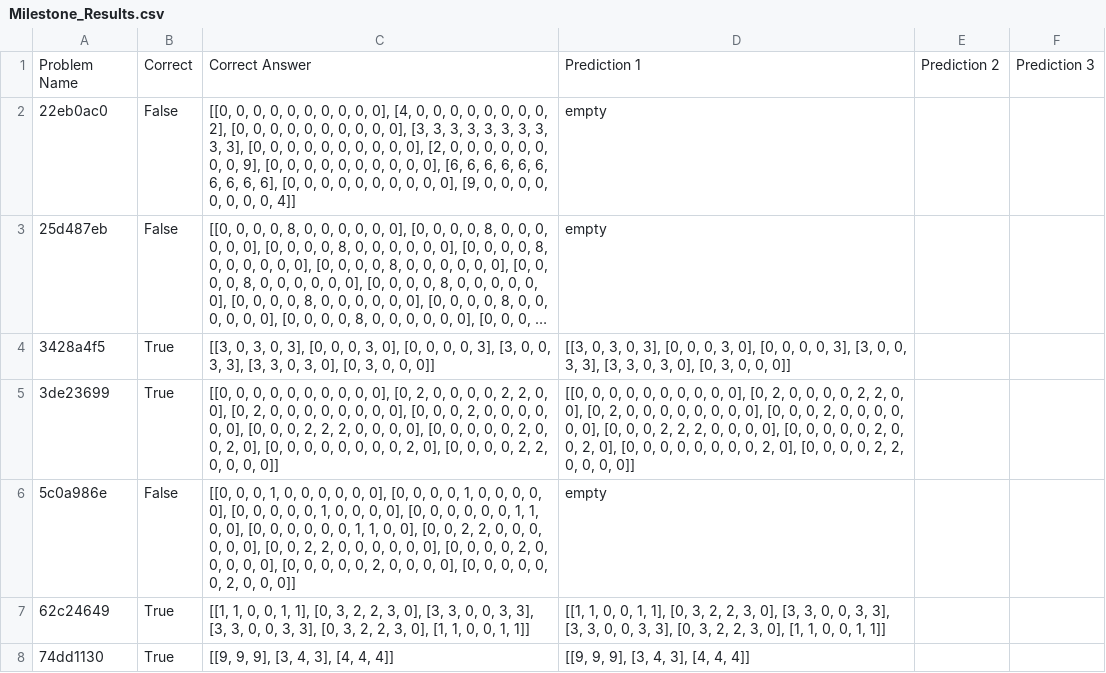
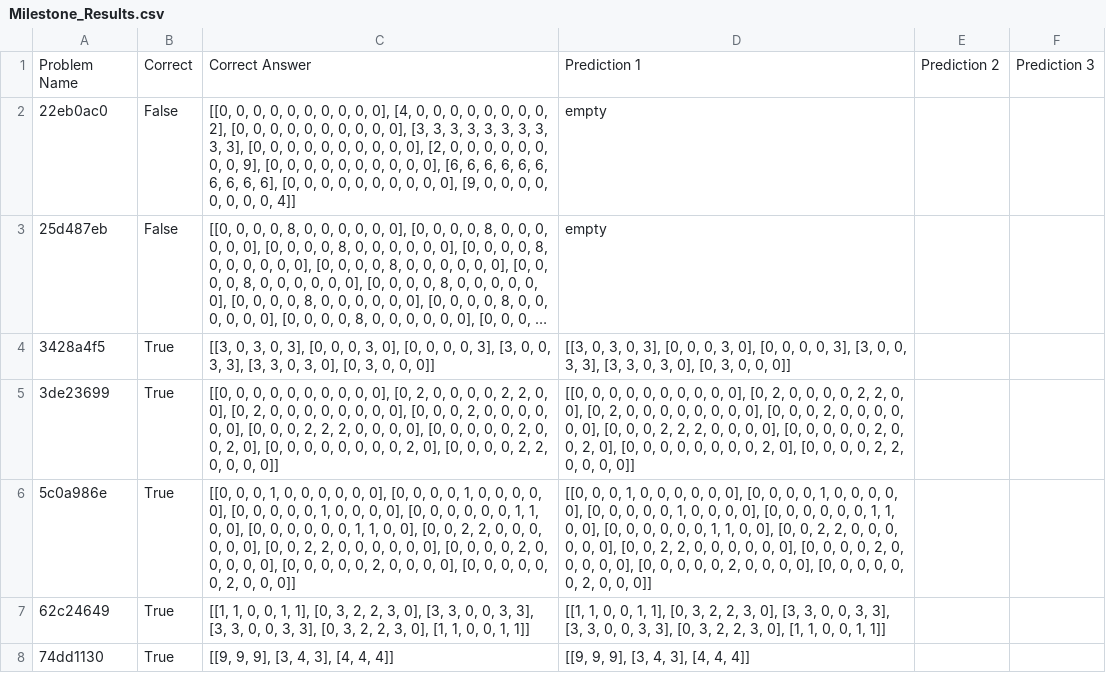
Before and after one commit to hboo0507/CS7637_Assignment1, a CSV file: Arc_Agi_export/ArcAgi_StarterCode_v1.3.0/Milestone_Results.csv, drawn as a sheet; only a part is shown; long unchanged cells end in …; the diff names each change by its address in the sheet, - before the commit and + after, or states it on an @@ line.

```diff
--- a/Arc_Agi_export/ArcAgi_StarterCode_v1.3.0/Milestone_Results.csv
+++ b/Arc_Agi_export/ArcAgi_StarterCode_v1.3.0/Milestone_Results.csv
-B6: False
+B6: True
-D6: empty
+D6: [[0, 0, 0, 1, 0, 0, 0, 0, 0, 0], [0, 0, 0, 0, 1, 0, 0, 0, 0, 0], [0, 0, 0, 0, 0, 1, 0, 0, 0, 0], [0, 0, 0, 0, 0, 0, 1, 1, 0, 0], [0, 0, 0, 0, 0, 0, 1, 1, 0, 0], [0, 0, 2, 2, 0, 0, 0, 0, 0, 0], [0, 0, 2, 2, 0, 0, 0, 0, 0, 0], [0, 0, 0, 0, 2, 0, 0, 0, 0, 0], [0, 0, 0, 0, 0, 2, 0, 0, 0, 0], [0, 0, 0, 0, 0, 0, 2, 0, 0, 0]]
```
Also changed, not shown: 1 other file.
